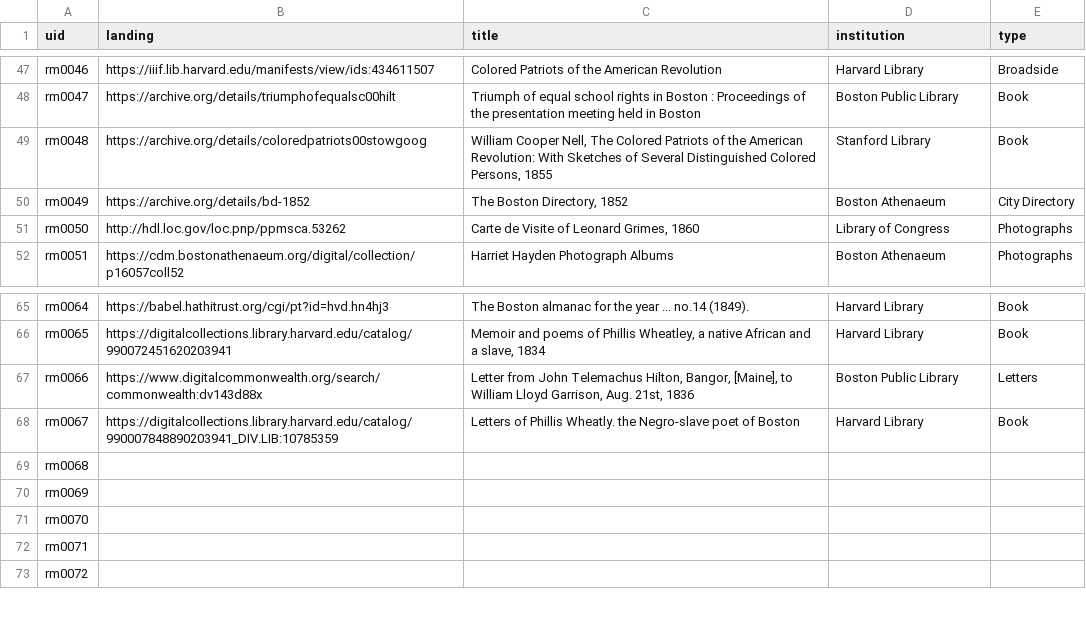
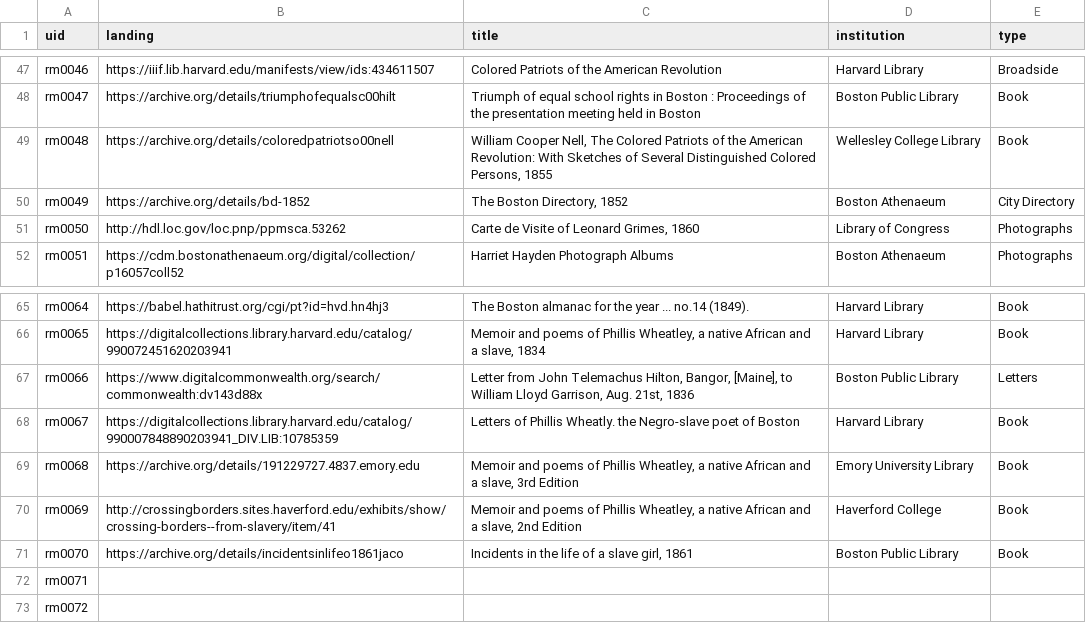
Before and after one commit to HarvardMapCollection/historic-black-boston-data, a CSV file: hmc-created/app/research-materials.csv, drawn as a sheet; only a part is shown, gaps mark what is left out.

```diff
--- a/hmc-created/app/research-materials.csv
+++ b/hmc-created/app/research-materials.csv
@@ -49,3 +49,3 @@ rm0046,https://iiif.lib.harvard.edu/manifests/view/ids:434611507,Colored Patriot
 rm0047,https://archive.org/details/triumphofequalsc00hilt,Triumph of equal school rights in Boston : Proceedings of the presentation meeting held in Boston,Boston Public Library,Book
-rm0048,https://archive.org/details/coloredpatriots00stowgoog,"William Cooper Nell, The Colored Patriots of the American Revolution: With Sketches of Several Distinguished Colored Persons, 1855",Stanford Library,Book
+rm0048,https://archive.org/details/coloredpatriotso00nell,"William Cooper Nell, The Colored Patriots of the American Revolution: With Sketches of Several Distinguished Colored Persons, 1855",Wellesley College Library,Book
 rm0049,https://archive.org/details/bd-1852,"The Boston Directory, 1852",Boston Athenaeum,City Directory
@@ -69,5 +69,5 @@ rm0066,https://www.digitalcommonwealth.org/search/commonwealth:dv143d88x,"Letter
 rm0067,https://digitalcollections.library.harvard.edu/catalog/990007848890203941_DIV.LIB:10785359,Letters of Phillis Wheatly. the Negro-slave poet of Boston,Harvard Library,Book
-rm0068,,,,
-rm0069,,,,
-rm0070,,,,
+rm0068,https://archive.org/details/191229727.4837.emory.edu,"Memoir and poems of Phillis Wheatley, a native African and a slave, 3rd Edition",Emory University Library,Book
+rm0069,http://crossingborders.sites.haverford.edu/exhibits/show/crossing-borders--from-slavery/item/41,"Memoir and poems of Phillis Wheatley, a native African and a slave, 2nd Edition",Haverford College,Book
+rm0070,https://archive.org/details/incidentsinlifeo1861jaco,"Incidents in the life of a slave girl, 1861",Boston Public Library,Book
 rm0071,,,,
```
Also changed, not shown: hmc-created/app/methods-images.csv, hmc-created/app/pois.csv, 1 other file.
